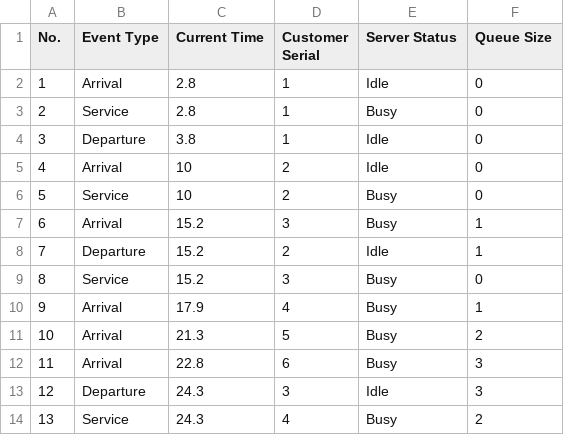
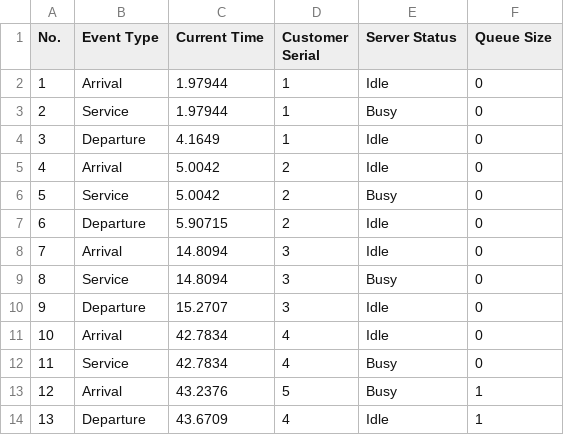
Before and after one commit to zedrex/ssqs, a CSV file: src/output.csv, drawn as a sheet; only a part is shown; the diff covers the shown part only.

```diff
--- a/src/output.csv
+++ b/src/output.csv
@@ -1,14 +1,14 @@
 No.,Event Type,Current Time,Customer Serial,Server Status,Queue Size
-1,Arrival,2.8,1,Idle,0
-2,Service,2.8,1,Busy,0
-3,Departure,3.8,1,Idle,0
-4,Arrival,10,2,Idle,0
-5,Service,10,2,Busy,0
-6,Arrival,15.2,3,Busy,1
-7,Departure,15.2,2,Idle,1
-8,Service,15.2,3,Busy,0
-9,Arrival,17.9,4,Busy,1
-10,Arrival,21.3,5,Busy,2
-11,Arrival,22.8,6,Busy,3
-12,Departure,24.3,3,Idle,3
-13,Service,24.3,4,Busy,2
+1,Arrival,1.97944,1,Idle,0
+2,Service,1.97944,1,Busy,0
+3,Departure,4.1649,1,Idle,0
+4,Arrival,5.0042,2,Idle,0
+5,Service,5.0042,2,Busy,0
+6,Departure,5.90715,2,Idle,0
+7,Arrival,14.8094,3,Idle,0
+8,Service,14.8094,3,Busy,0
+9,Departure,15.2707,3,Idle,0
+10,Arrival,42.7834,4,Idle,0
+11,Service,42.7834,4,Busy,0
+12,Arrival,43.2376,5,Busy,1
+13,Departure,43.6709,4,Idle,1
```
Also changed, not shown: 63 edited cells elsewhere in this file, 6 other files.
